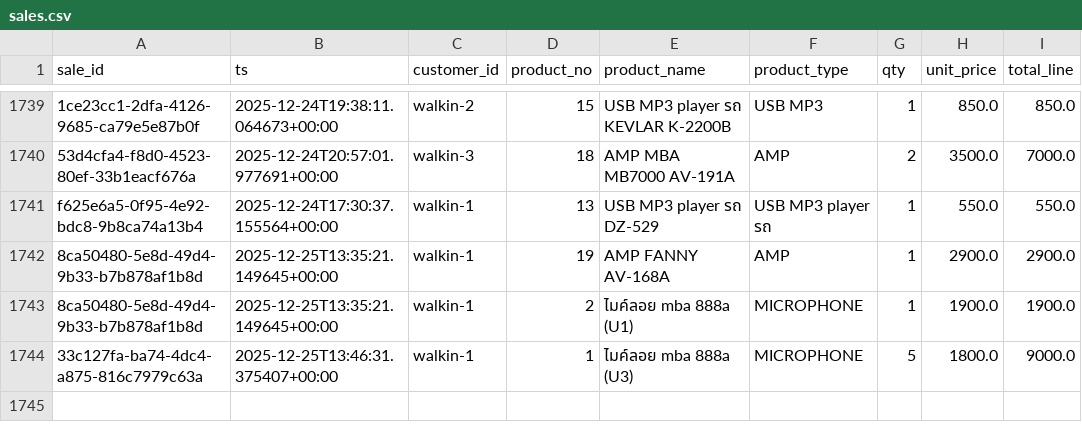
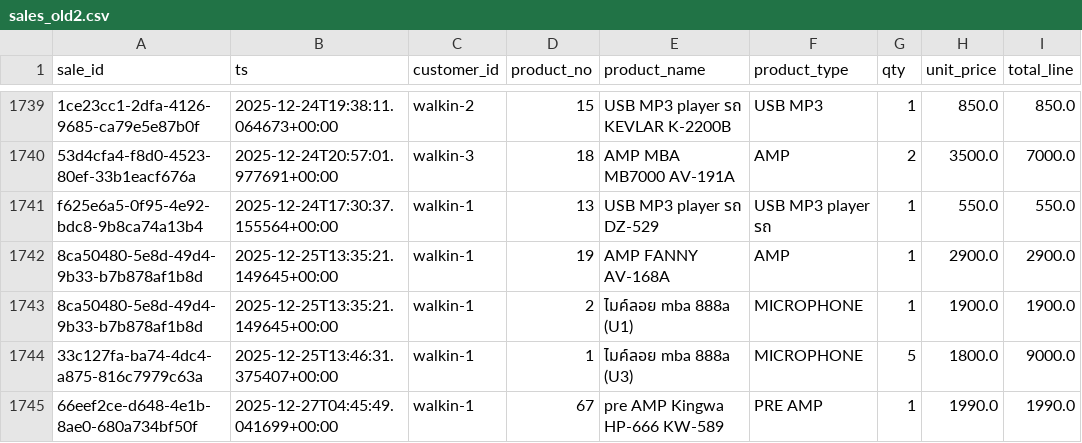
Before and after one commit to NutchanonS/stock_shop_monitoring, a CSV file: backend/data/sales_old2.csv (was backend/data/sales.csv), drawn as a sheet; only a part is shown, gaps mark what is left out.

Commit message:
update data.csv

```diff
--- a/backend/data/sales.csv
+++ b/backend/data/sales_old2.csv
@@ -1744 +1744,2 @@ f625e6a5-0f95-4e92-bdc8-9b8ca74a13b4,2025-12-24T17:30:37.155564+00:00,walkin-1,1
 33c127fa-ba74-4dc4-a875-816c7979c63a,2025-12-25T13:46:31.375407+00:00,walkin-1,1,ไมค์ลอย mba 888a (U3),MICROPHONE,5,1800.0,9000.0
+66eef2ce-d648-4e1b-8ae0-680a734bf50f,2025-12-27T04:45:49.041699+00:00,walkin-1,67,pre AMP Kingwa HP-666 KW-589,PRE AMP,1,1990.0,1990.0
```
Also changed, not shown: 1 other file.
